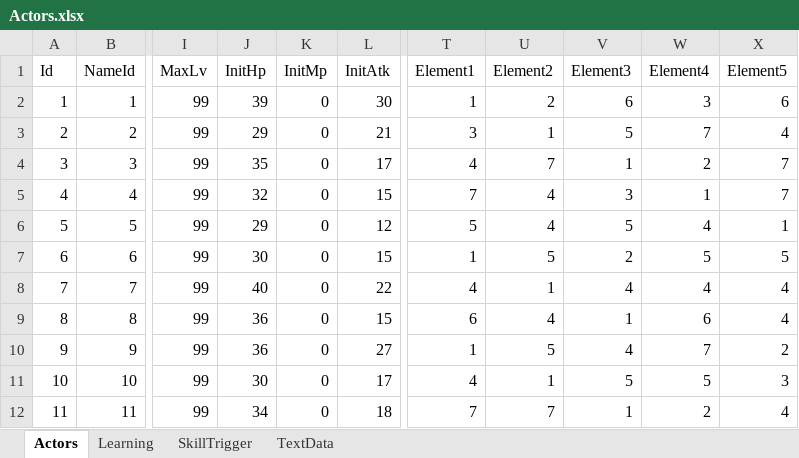
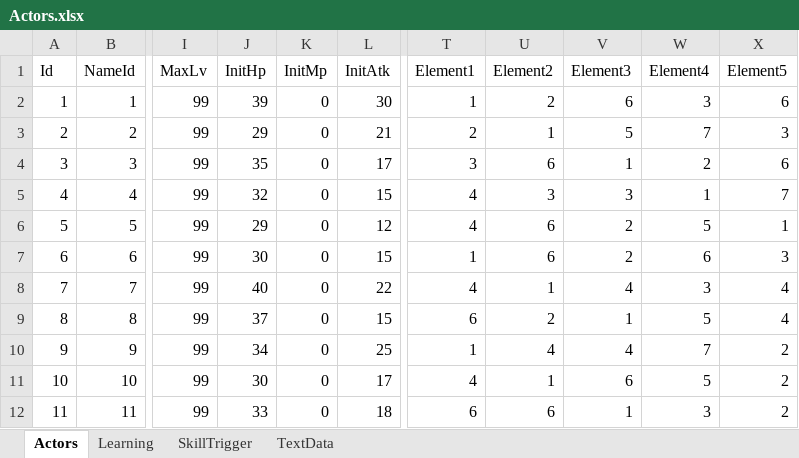
Before and after one commit to seedsclaft/unity, an Excel workbook: Assets/Data/Actors.xlsx, sheet Actors, drawn as a sheet; only a part is shown, gaps mark what is left out; values as stored, in another font and other column widths than the file's, no borders; the diff names each change by its address in the sheet, - before the commit and + after, or states it on an @@ line.

```diff
--- a/Assets/Data/Actors.xlsx (sheet Actors)
+++ b/Assets/Data/Actors.xlsx (sheet Actors)
-T3 (Element1): 3
+T3 (Element1): 2
-X3 (Element5): 4
+X3 (Element5): 3
-T4 (Element1): 4
+T4 (Element1): 3
-U4 (Element2): 7
+U4 (Element2): 6
-X4 (Element5): 7
+X4 (Element5): 6
-T5 (Element1): 7
+T5 (Element1): 4
-U5 (Element2): 4
+U5 (Element2): 3
-T6 (Element1): 5
+T6 (Element1): 4
-U6 (Element2): 4
+U6 (Element2): 6
-V6 (Element3): 5
+V6 (Element3): 2
-W6 (Element4): 4
+W6 (Element4): 5
-U7 (Element2): 5
+U7 (Element2): 6
-W7 (Element4): 5
+W7 (Element4): 6
-X7 (Element5): 5
+X7 (Element5): 3
-W8 (Element4): 4
+W8 (Element4): 3
-J9 (InitHp): 36
+J9 (InitHp): 37
-U9 (Element2): 4
+U9 (Element2): 2
-W9 (Element4): 6
+W9 (Element4): 5
-J10 (InitHp): 36
+J10 (InitHp): 34
-L10 (InitAtk): 27
+L10 (InitAtk): 25
-U10 (Element2): 5
+U10 (Element2): 4
-V11 (Element3): 5
+V11 (Element3): 6
-X11 (Element5): 3
+X11 (Element5): 2
-J12 (InitHp): 34
+J12 (InitHp): 33
-T12 (Element1): 7
+T12 (Element1): 6
-U12 (Element2): 7
+U12 (Element2): 6
-W12 (Element4): 2
+W12 (Element4): 3
-X12 (Element5): 4
+X12 (Element5): 2
```
Also changed, not shown: Assets/Data/Enemies.xlsx, Assets/Data/States.xlsx, 41 other files.
